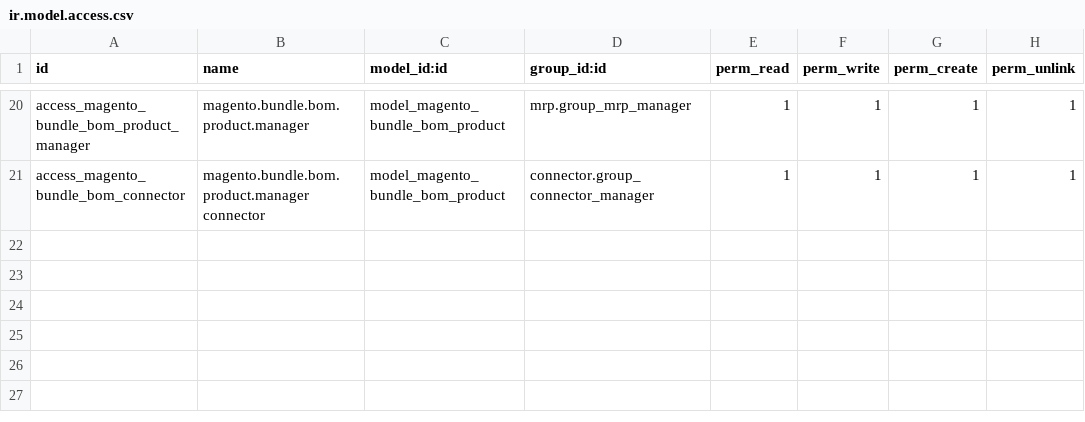
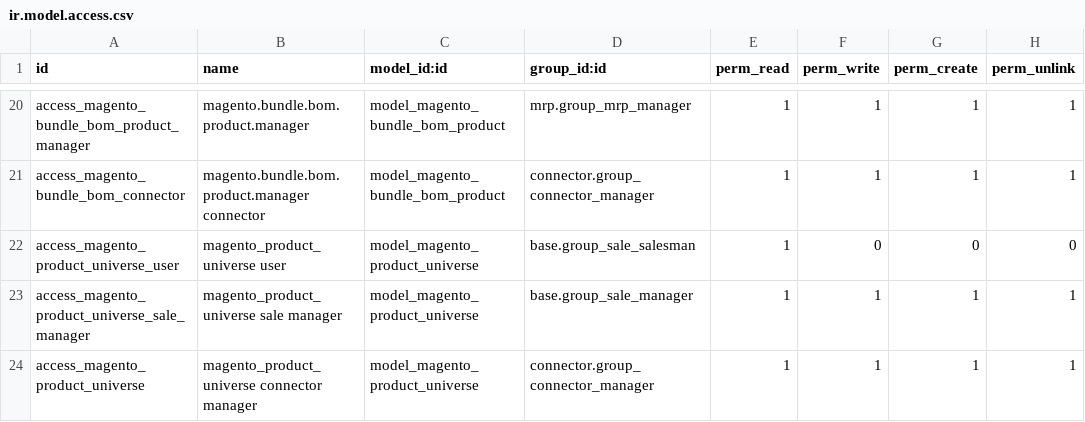
Before and after one commit to camptocamp/connector-magento, a CSV file: specific-parts/specific-addons/specific_magento/security/ir.model.access.csv, drawn as a sheet; only a part is shown, gaps mark what is left out.

Commit message:
Add access rights for new model universe

```diff
--- a/specific-parts/specific-addons/specific_magento/security/ir.model.access.csv
+++ b/specific-parts/specific-addons/specific_magento/security/ir.model.access.csv
@@ -21 +21,4 @@ access_magento_bundle_bom_product_manager,magento.bundle.bom.product.manager,mod
 access_magento_bundle_bom_connector,magento.bundle.bom.product.manager connector,model_magento_bundle_bom_product,connector.group_connector_manager,1,1,1,1
+"access_magento_product_universe_user","magento_product_universe user","model_magento_product_universe","base.group_sale_salesman",1,0,0,0
+"access_magento_product_universe_sale_manager","magento_product_universe sale manager","model_magento_product_universe","base.group_sale_manager",1,1,1,1
+"access_magento_product_universe","magento_product_universe connector manager","model_magento_product_universe","connector.group_connector_manager",1,1,1,1
```
